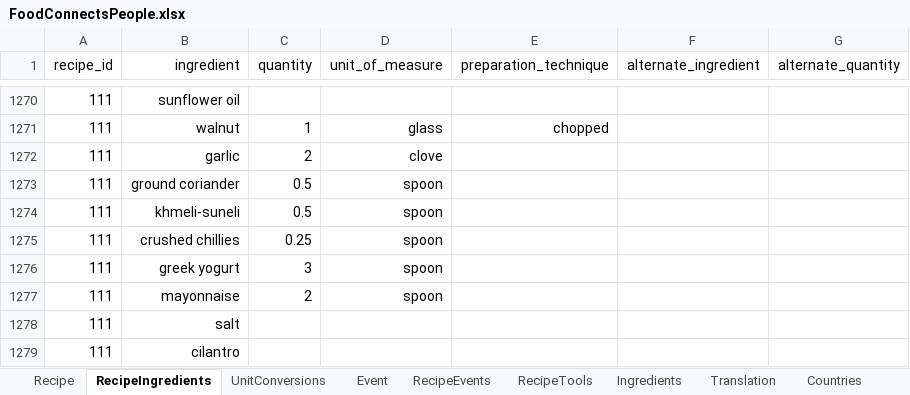
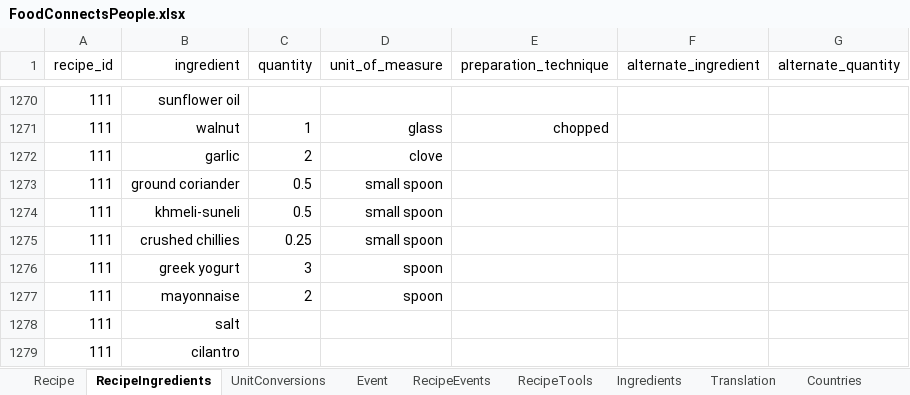
Before and after one commit to FoodConnectsPeople/foodconnectspeople-tool, an Excel workbook: data_sources/scripts/files/FoodConnectsPeople.xlsx, sheet RecipeIngredients, drawn as a sheet; only a part is shown, gaps mark what is left out; values as stored, in another font and other column widths than the file's, no borders; the diff names each change by its address in the sheet, - before the commit and + after, or states it on an @@ line.

```diff
--- a/data_sources/scripts/files/FoodConnectsPeople.xlsx (sheet RecipeIngredients)
+++ b/data_sources/scripts/files/FoodConnectsPeople.xlsx (sheet RecipeIngredients)
-D1273:D1275 (unit_of_measure): spoon
+D1273:D1275 (unit_of_measure): small spoon
```
Also changed, not shown: sheet UnitConversions, 3 other files.
